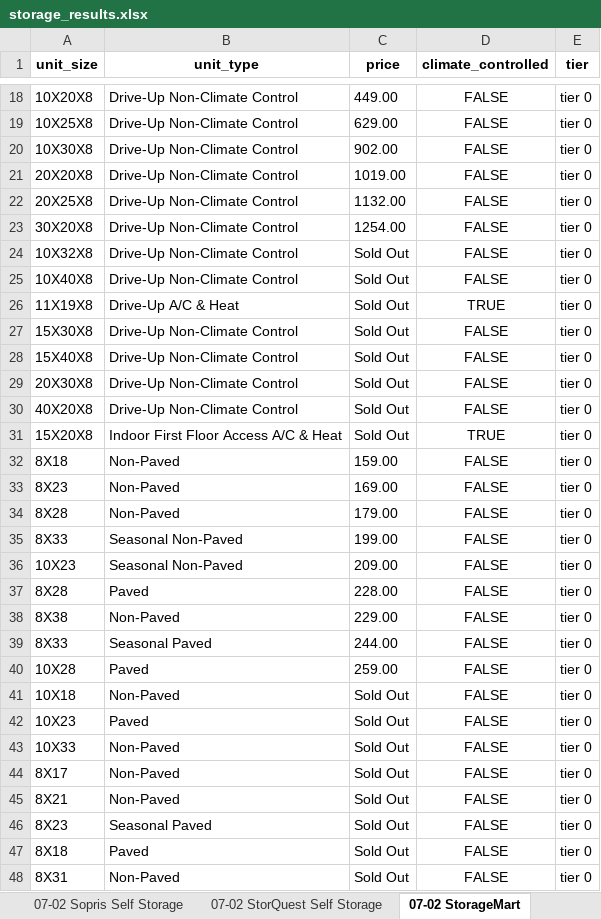
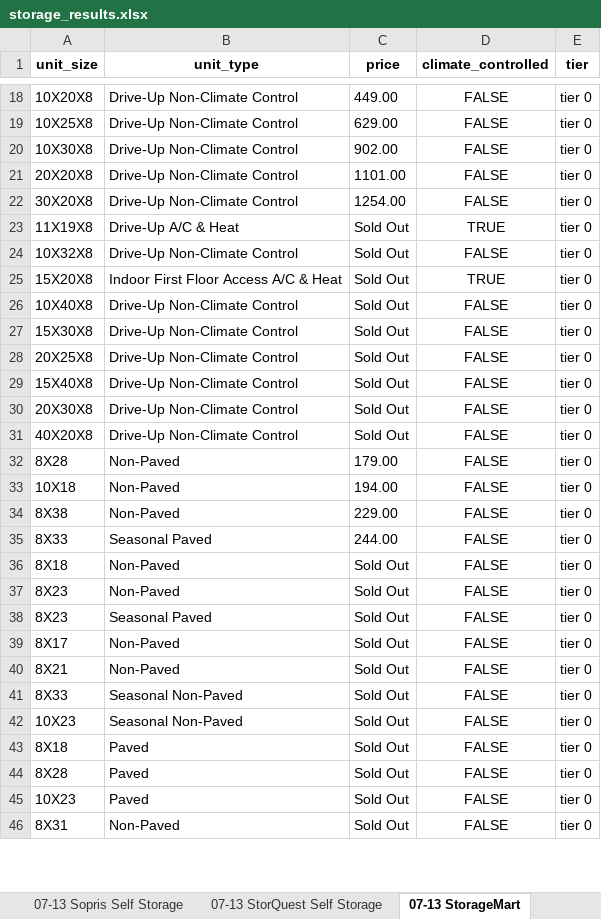
Before and after one commit to twdatascience/web-scraping-project, an Excel workbook: storage_results.xlsx, sheet 07-13 StorageMart, drawn as a sheet; only a part is shown, gaps mark what is left out; values as stored, in another font and other column widths than the file's, no borders; removed rows and columns are numbered as before the commit, all else as after; the diff covers the shown part only; the diff names each change by its address in the sheet, - before the commit and + after, or states it on an @@ line.

Commit message:
add data

```diff
--- a/storage_results.xlsx (sheet 07-13 StorageMart)
+++ b/storage_results.xlsx (sheet 07-13 StorageMart)
-sheet tab: 07-02 Sopris Self Storage
+sheet tab: 07-13 Sopris Self Storage
-sheet tab: 07-02 StorQuest Self Storage
+sheet tab: 07-13 StorQuest Self Storage
-sheet tab: 07-02 StorageMart
+sheet tab: 07-13 StorageMart
-C21 (price): 1019.00
+C21 (price): 1101.00
-row 22: 20X25X8 | Drive-Up Non-Climate Control | 1132.00 | FALSE | tier 0
@@ row 26 moved to row 23: 11X19X8 @@
@@ row 31 moved to row 25: 15X20X8 @@
+row 28: 20X25X8 | Drive-Up Non-Climate Control | Sold Out | FALSE | tier 0
-row 32: 8X18 | Non-Paved | 159.00 | FALSE | tier 0
-row 33: 8X23 | Non-Paved | 169.00 | FALSE | tier 0
-row 35: 8X33 | Seasonal Non-Paved | 199.00 | FALSE | tier 0
-A33 (unit_size): 10X23
+A33 (unit_size): 10X18
-B33 (unit_type): Seasonal Non-Paved
+B33 (unit_type): Non-Paved
-C33 (price): 209.00
+C33 (price): 194.00
-row 37: 8X28 | Paved | 228.00 | FALSE | tier 0
-row 40: 10X28 | Paved | 259.00 | FALSE | tier 0
-A36 (unit_size): 10X18
+A36 (unit_size): 8X18
-A37 (unit_size): 10X33
+A37 (unit_size): 8X23
+row 38: 8X23 | Seasonal Paved | Sold Out | FALSE | tier 0
-A41 (unit_size): 8X23
+A41 (unit_size): 8X33
-B41 (unit_type): Seasonal Paved
+B41 (unit_type): Seasonal Non-Paved
+row 42: 10X23 | Seasonal Non-Paved | Sold Out | FALSE | tier 0
+row 44: 8X28 | Paved | Sold Out | FALSE | tier 0
@@ row 42 moved to row 45: 10X23 @@
```
Also changed, not shown: 2 added rows, 4 moved rows and 4 edited cells elsewhere in this sheet, sheet 07-13 Sopris Self Storage, sheet 07-13 Basalt Mini Storage, sheet 07-13 StorQuest Self Storage, sheet 07-13 Carbondale Mini Storage, other sheet tabs, 31 other files.
